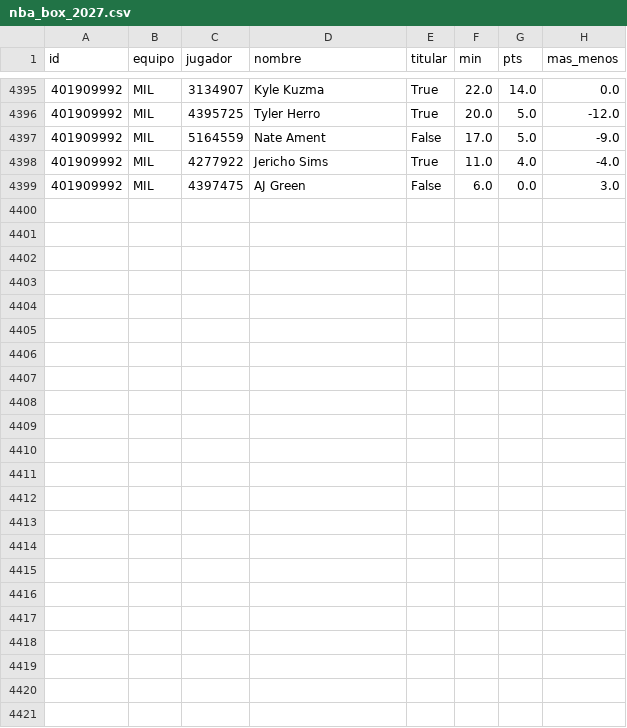
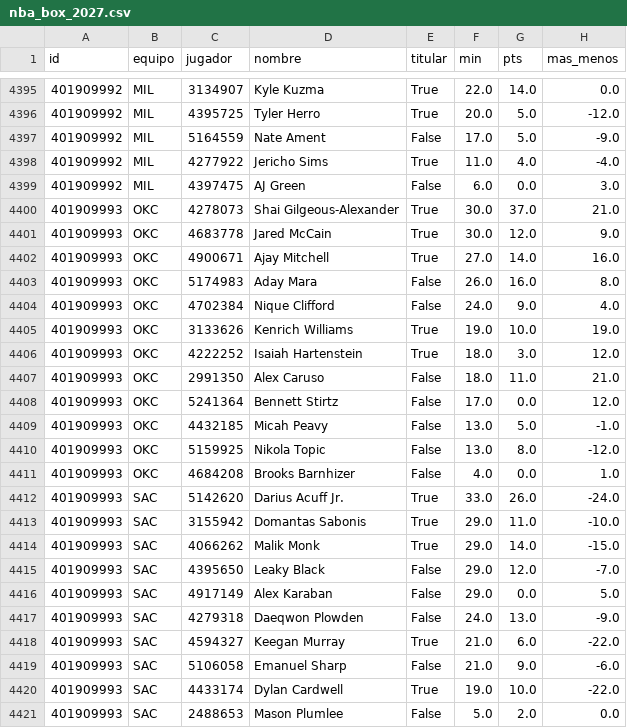
Before and after one commit to robertoaguilar1912-del/laliga-analisis, a CSV file: data/raw/nba_box_2027.csv, drawn as a sheet; only a part is shown, gaps mark what is left out.

```diff
--- a/data/raw/nba_box_2027.csv
+++ b/data/raw/nba_box_2027.csv
@@ -4399 +4399,23 @@ id,equipo,jugador,nombre,titular,min,pts,mas_menos
 401909992,MIL,4397475,AJ Green,False,6.0,0.0,3.0
+401909993,OKC,4278073,Shai Gilgeous-Alexander,True,30.0,37.0,21.0
+401909993,OKC,4683778,Jared McCain,True,30.0,12.0,9.0
+401909993,OKC,4900671,Ajay Mitchell,True,27.0,14.0,16.0
+401909993,OKC,5174983,Aday Mara,False,26.0,16.0,8.0
+401909993,OKC,4702384,Nique Clifford,False,24.0,9.0,4.0
+401909993,OKC,3133626,Kenrich Williams,True,19.0,10.0,19.0
+401909993,OKC,4222252,Isaiah Hartenstein,True,18.0,3.0,12.0
+401909993,OKC,2991350,Alex Caruso,False,18.0,11.0,21.0
+401909993,OKC,5241364,Bennett Stirtz,False,17.0,0.0,12.0
+401909993,OKC,4432185,Micah Peavy,False,13.0,5.0,-1.0
+401909993,OKC,5159925,Nikola Topic,False,13.0,8.0,-12.0
+401909993,OKC,4684208,Brooks Barnhizer,False,4.0,0.0,1.0
+401909993,SAC,5142620,Darius Acuff Jr.,True,33.0,26.0,-24.0
+401909993,SAC,3155942,Domantas Sabonis,True,29.0,11.0,-10.0
+401909993,SAC,4066262,Malik Monk,True,29.0,14.0,-15.0
+401909993,SAC,4395650,Leaky Black,False,29.0,12.0,-7.0
+401909993,SAC,4917149,Alex Karaban,False,29.0,0.0,5.0
+401909993,SAC,4279318,Daeqwon Plowden,False,24.0,13.0,-9.0
+401909993,SAC,4594327,Keegan Murray,True,21.0,6.0,-22.0
+401909993,SAC,5106058,Emanuel Sharp,False,21.0,9.0,-6.0
+401909993,SAC,4433174,Dylan Cardwell,True,19.0,10.0,-22.0
+401909993,SAC,2488653,Mason Plumlee,False,5.0,2.0,0.0
```
Also changed, not shown: data/raw/nba_juegos.csv, 16 other files.
